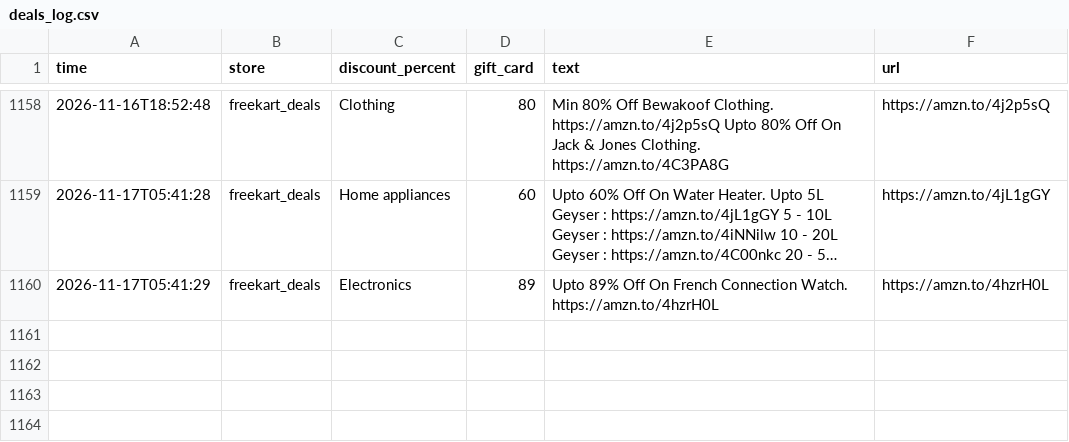
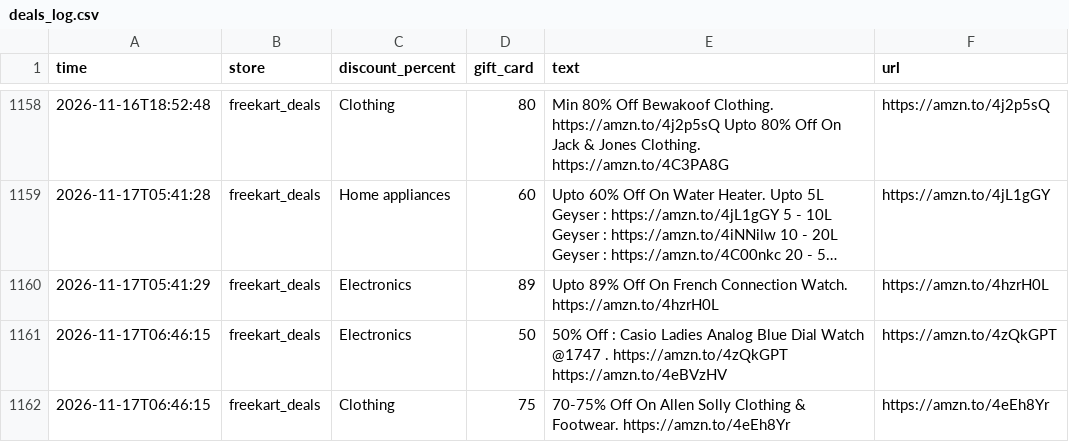
Before and after one commit to nanichow200101/deal-agent, a CSV file: deals_log.csv, drawn as a sheet; only a part is shown, gaps mark what is left out; long unchanged cells end in …; the diff names each change by its address in the sheet, - before the commit and + after, or states it on an @@ line.

Commit message:
Update deals

```diff
--- a/deals_log.csv
+++ b/deals_log.csv
+row 1161: 2026-11-17T06:46:15 | freekart_deals | Electronics | 50 | 50% Off : Casio Ladies Analog Blue Dial Watch @1747 . https://amzn.to/4zQkGPT https://amzn.to/4eBVzHV | https://amzn.to/4zQkGPT
+row 1162: 2026-11-17T06:46:15 | freekart_deals | Clothing | 75 | 70-75% Off On Allen Solly Clothing & Footwear. https://amzn.to/4eEh8Yr | https://amzn.to/4eEh8Yr
```
Also changed, not shown: 1 other file.
